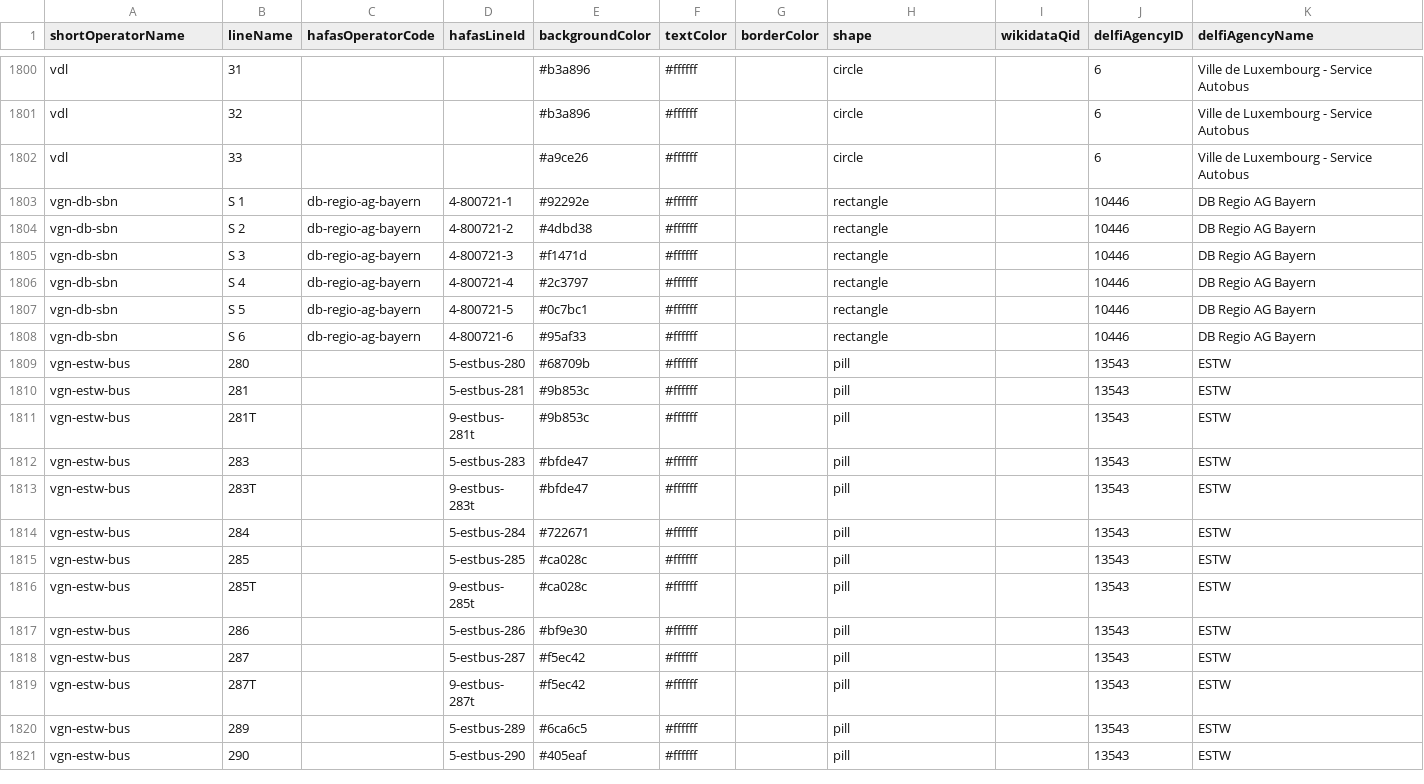
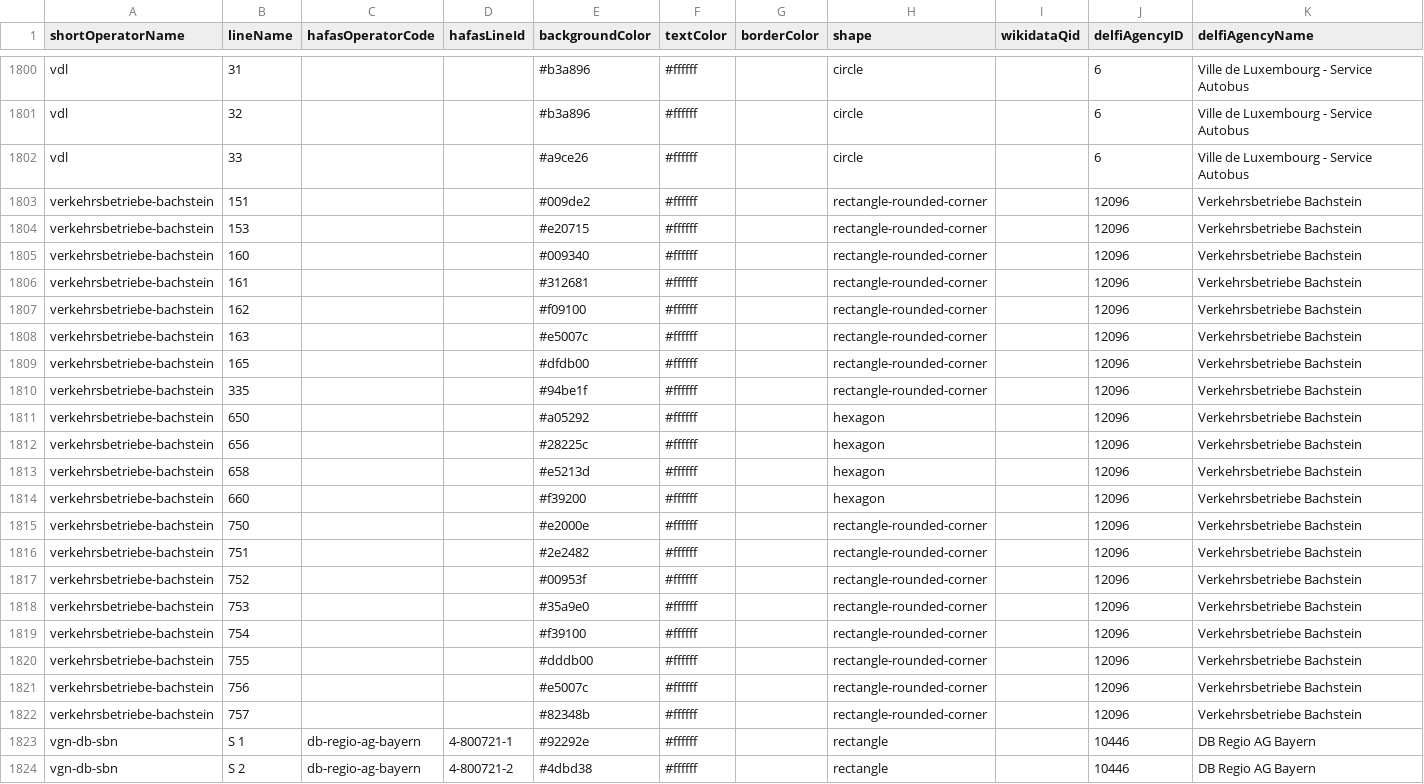
Before and after one commit to Traewelling/line-colors, a CSV file: line-colors.csv, drawn as a sheet; only a part is shown, gaps mark what is left out; the shorter side is filled out with more unchanged rows; the diff names each change by its address in the sheet, - before the commit and + after, or states it on an @@ line.

Commit message:
added line colors for Verkehrsbetriebe Bachstein VRB bus lines (#325)

```diff
--- a/line-colors.csv
+++ b/line-colors.csv
+row 1803: verkehrsbetriebe-bachstein | 151 |  |  | #009de2 | #ffffff |  | rectangle-rounded-corner |  | 12096 | Verkehrsbetriebe Bachstein
+row 1804: verkehrsbetriebe-bachstein | 153 |  |  | #e20715 | #ffffff |  | rectangle-rounded-corner |  | 12096 | Verkehrsbetriebe Bachstein
+row 1805: verkehrsbetriebe-bachstein | 160 |  |  | #009340 | #ffffff |  | rectangle-rounded-corner |  | 12096 | Verkehrsbetriebe Bachstein
+row 1806: verkehrsbetriebe-bachstein | 161 |  |  | #312681 | #ffffff |  | rectangle-rounded-corner |  | 12096 | Verkehrsbetriebe Bachstein
+row 1807: verkehrsbetriebe-bachstein | 162 |  |  | #f09100 | #ffffff |  | rectangle-rounded-corner |  | 12096 | Verkehrsbetriebe Bachstein
+row 1808: verkehrsbetriebe-bachstein | 163 |  |  | #e5007c | #ffffff |  | rectangle-rounded-corner |  | 12096 | Verkehrsbetriebe Bachstein
+row 1809: verkehrsbetriebe-bachstein | 165 |  |  | #dfdb00 | #ffffff |  | rectangle-rounded-corner |  | 12096 | Verkehrsbetriebe Bachstein
+row 1810: verkehrsbetriebe-bachstein | 335 |  |  | #94be1f | #ffffff |  | rectangle-rounded-corner |  | 12096 | Verkehrsbetriebe Bachstein
+row 1811: verkehrsbetriebe-bachstein | 650 |  |  | #a05292 | #ffffff |  | hexagon |  | 12096 | Verkehrsbetriebe Bachstein
+row 1812: verkehrsbetriebe-bachstein | 656 |  |  | #28225c | #ffffff |  | hexagon |  | 12096 | Verkehrsbetriebe Bachstein
+row 1813: verkehrsbetriebe-bachstein | 658 |  |  | #e5213d | #ffffff |  | hexagon |  | 12096 | Verkehrsbetriebe Bachstein
+row 1814: verkehrsbetriebe-bachstein | 660 |  |  | #f39200 | #ffffff |  | hexagon |  | 12096 | Verkehrsbetriebe Bachstein
+row 1815: verkehrsbetriebe-bachstein | 750 |  |  | #e2000e | #ffffff |  | rectangle-rounded-corner |  | 12096 | Verkehrsbetriebe Bachstein
+row 1816: verkehrsbetriebe-bachstein | 751 |  |  | #2e2482 | #ffffff |  | rectangle-rounded-corner |  | 12096 | Verkehrsbetriebe Bachstein
+row 1817: verkehrsbetriebe-bachstein | 752 |  |  | #00953f | #ffffff |  | rectangle-rounded-corner |  | 12096 | Verkehrsbetriebe Bachstein
+row 1818: verkehrsbetriebe-bachstein | 753 |  |  | #35a9e0 | #ffffff |  | rectangle-rounded-corner |  | 12096 | Verkehrsbetriebe Bachstein
+row 1819: verkehrsbetriebe-bachstein | 754 |  |  | #f39100 | #ffffff |  | rectangle-rounded-corner |  | 12096 | Verkehrsbetriebe Bachstein
+row 1820: verkehrsbetriebe-bachstein | 755 |  |  | #dddb00 | #ffffff |  | rectangle-rounded-corner |  | 12096 | Verkehrsbetriebe Bachstein
+row 1821: verkehrsbetriebe-bachstein | 756 |  |  | #e5007c | #ffffff |  | rectangle-rounded-corner |  | 12096 | Verkehrsbetriebe Bachstein
+row 1822: verkehrsbetriebe-bachstein | 757 |  |  | #82348b | #ffffff |  | rectangle-rounded-corner |  | 12096 | Verkehrsbetriebe Bachstein
```
Also changed, not shown: 1 other file.
